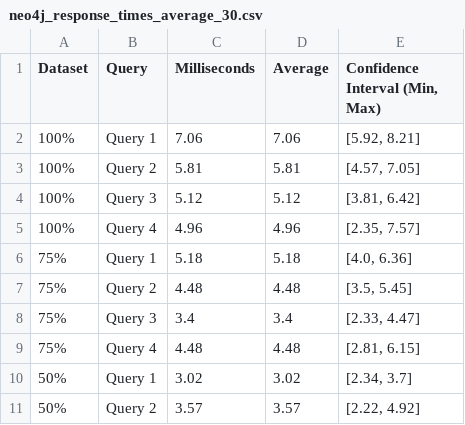
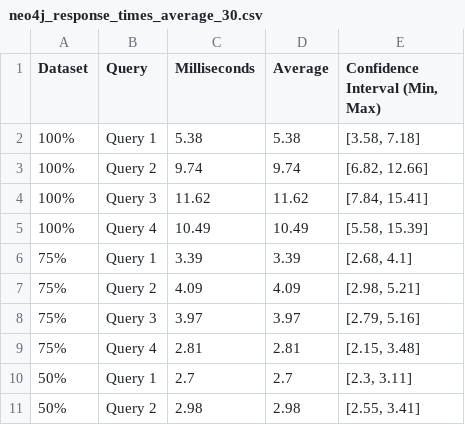
Before and after one commit to DavidMBK/Database-B, a CSV file: Neo4j/ResponseTimes/neo4j_response_times_average_30.csv, drawn as a sheet; only a part is shown; the diff covers the shown part only.

```diff
--- a/Neo4j/ResponseTimes/neo4j_response_times_average_30.csv
+++ b/Neo4j/ResponseTimes/neo4j_response_times_average_30.csv
@@ -1,11 +1,11 @@
 Dataset,Query,Milliseconds,Average,"Confidence Interval (Min, Max)"
-100%,Query 1,7.06,7.06,"[5.92, 8.21]"
-100%,Query 2,5.81,5.81,"[4.57, 7.05]"
-100%,Query 3,5.12,5.12,"[3.81, 6.42]"
-100%,Query 4,4.96,4.96,"[2.35, 7.57]"
-75%,Query 1,5.18,5.18,"[4.0, 6.36]"
-75%,Query 2,4.48,4.48,"[3.5, 5.45]"
-75%,Query 3,3.4,3.4,"[2.33, 4.47]"
-75%,Query 4,4.48,4.48,"[2.81, 6.15]"
-50%,Query 1,3.02,3.02,"[2.34, 3.7]"
-50%,Query 2,3.57,3.57,"[2.22, 4.92]"
+100%,Query 1,5.38,5.38,"[3.58, 7.18]"
+100%,Query 2,9.74,9.74,"[6.82, 12.66]"
+100%,Query 3,11.62,11.62,"[7.84, 15.41]"
+100%,Query 4,10.49,10.49,"[5.58, 15.39]"
+75%,Query 1,3.39,3.39,"[2.68, 4.1]"
+75%,Query 2,4.09,4.09,"[2.98, 5.21]"
+75%,Query 3,3.97,3.97,"[2.79, 5.16]"
+75%,Query 4,2.81,2.81,"[2.15, 3.48]"
+50%,Query 1,2.7,2.7,"[2.3, 3.11]"
+50%,Query 2,2.98,2.98,"[2.55, 3.41]"
```
Also changed, not shown: 1 added row, 1 removed row and 14 edited cells elsewhere in this file, Neo4j/ResponseTimes/neo4j_times_of_response_first_execution.csv, 3 other files.
